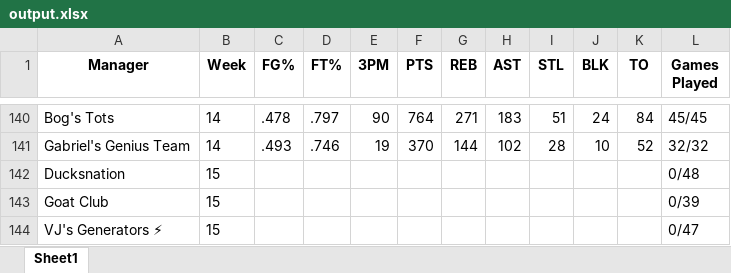
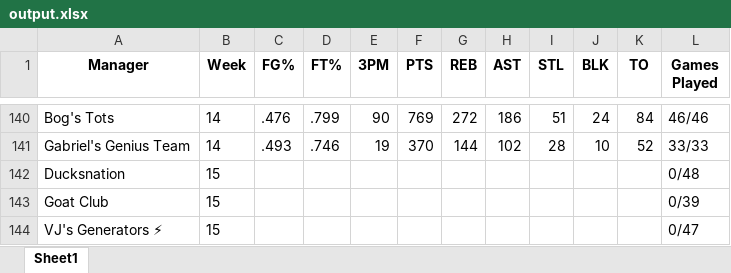
Before and after one commit to jyoun110/FantasyComp, an Excel workbook: output.xlsx, sheet Sheet1, drawn as a sheet; only a part is shown, gaps mark what is left out; values as stored, in another font and other column widths than the file's, no borders; the diff covers the shown part only; the diff names each change by its address in the sheet, - before the commit and + after, or states it on an @@ line.

```diff
--- a/output.xlsx (sheet Sheet1)
+++ b/output.xlsx (sheet Sheet1)
-C140 (FG%): .478
+C140 (FG%): .476
-D140 (FT%): .797
+D140 (FT%): .799
-F140 (PTS): 764
+F140 (PTS): 769
-G140 (REB): 271
+G140 (REB): 272
-H140 (AST): 183
+H140 (AST): 186
-L140 (Games Played): 45/45
+L140 (Games Played): 46/46
-L141 (Games Played): 32/32
+L141 (Games Played): 33/33
```
Also changed, not shown: 2 added rows, 2 removed rows and 25 edited cells elsewhere in this sheet.
